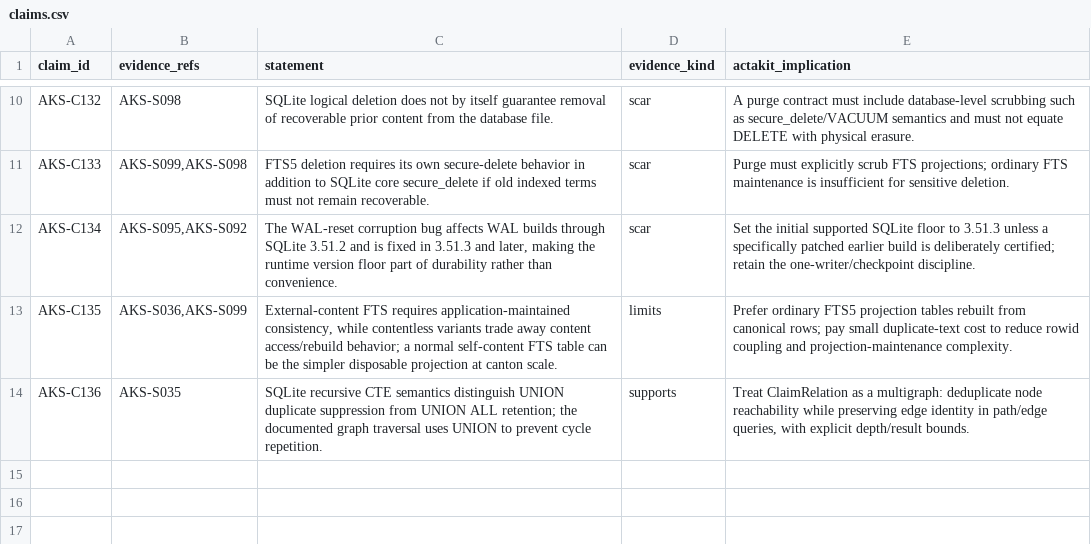
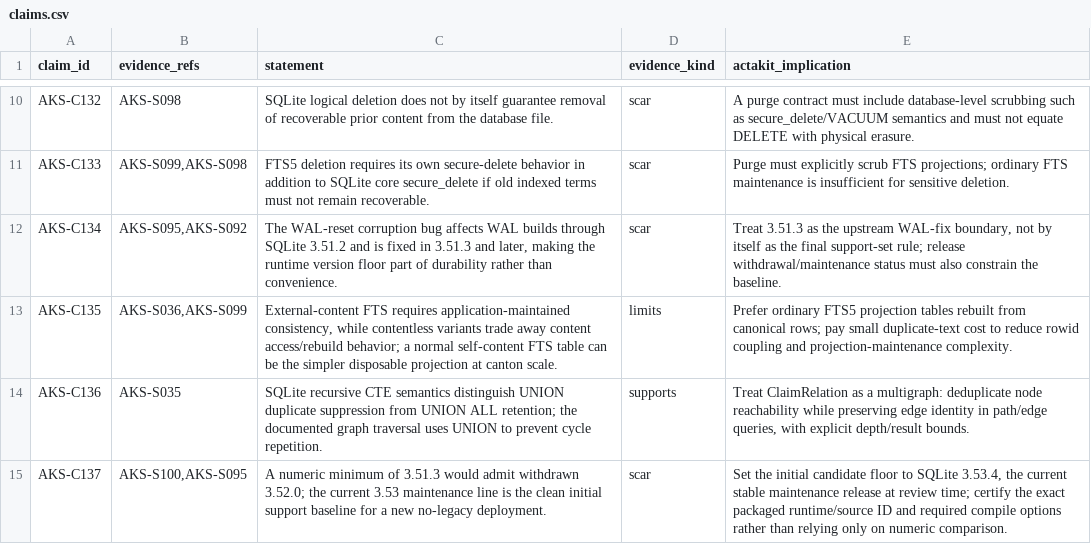
Before and after one commit to sxntaxis/canario, a CSV file: notebook/research/pre-sql/source-books/sqlite/claims.csv, drawn as a sheet; only a part is shown, gaps mark what is left out; the diff names each change by its address in the sheet, - before the commit and + after, or states it on an @@ line.

```diff
--- a/notebook/research/pre-sql/source-books/sqlite/claims.csv
+++ b/notebook/research/pre-sql/source-books/sqlite/claims.csv
-E12 (actakit_implication): Set the initial supported SQLite floor to 3.51.3 unless a specifically patched earlier build is deliberately certified; retain the one-writer/checkpoint discipline.
+E12 (actakit_implication): Treat 3.51.3 as the upstream WAL-fix boundary, not by itself as the final support-set rule; release withdrawal/maintenance status must also constrain the baseline.
+row 15: AKS-C137 | AKS-S100,AKS-S095 | A numeric minimum of 3.51.3 would admit withdrawn 3.52.0; the current 3.53 maintenance line is the clean initial support baseline for a new no-legacy deployment. | scar | Set the initial candidate floor to SQLite 3.53.4, the current stable maintenance release at review time; certify the exact packaged runtime/source ID and required compile options rather than relying only on numeric comparison.
```
Also changed, not shown: notebook/research/pre-sql/source-books/sqlite/sources.csv, 12 other files.
